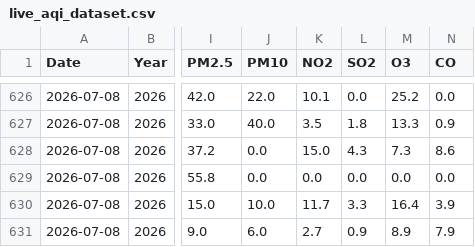
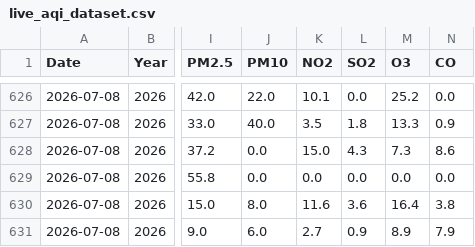
Before and after one commit to Rohan0639/Forecast, a CSV file: api/data/live_aqi_dataset.csv, drawn as a sheet; only a part is shown, gaps mark what is left out; the diff names each change by its address in the sheet, - before the commit and + after, or states it on an @@ line.

```diff
--- a/api/data/live_aqi_dataset.csv
+++ b/api/data/live_aqi_dataset.csv
-J630 (PM10): 10.0
+J630 (PM10): 8.0
-K630 (NO2): 11.7
+K630 (NO2): 11.6
-L630 (SO2): 3.3
+L630 (SO2): 3.6
-N630 (CO): 3.9
+N630 (CO): 3.8
```
Also changed, not shown: api/data/hyderabad_live_weather.csv.
